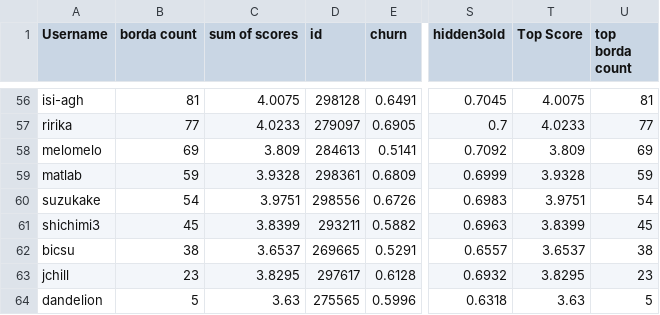
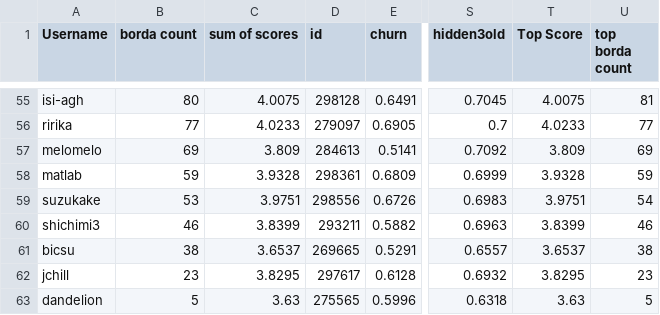
Before and after one commit to WittmannF/meli-challenge-leaderboard, a CSV file: leaderboard/leaderboard_recsys.csv, drawn as a sheet; only a part is shown, gaps mark what is left out; addresses are those after the commit; the diff covers the shown part only; the diff names each change by its address in the sheet, - before the commit and + after, or states it on an @@ line.

```diff
--- a/leaderboard/leaderboard_recsys.csv
+++ b/leaderboard/leaderboard_recsys.csv
-B55 (borda count): 81
+B55 (borda count): 80
-B59 (borda count): 54
+B59 (borda count): 53
-B60 (borda count): 45
+B60 (borda count): 46
-U60 (top borda count): 45
+U60 (top borda count): 46
```
Also changed, not shown: 3 added rows, 4 removed rows and 33 edited cells elsewhere in this file.
